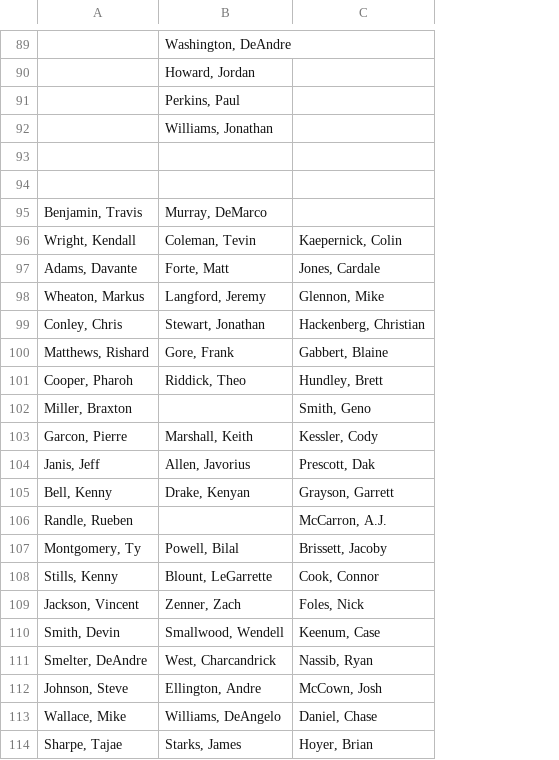
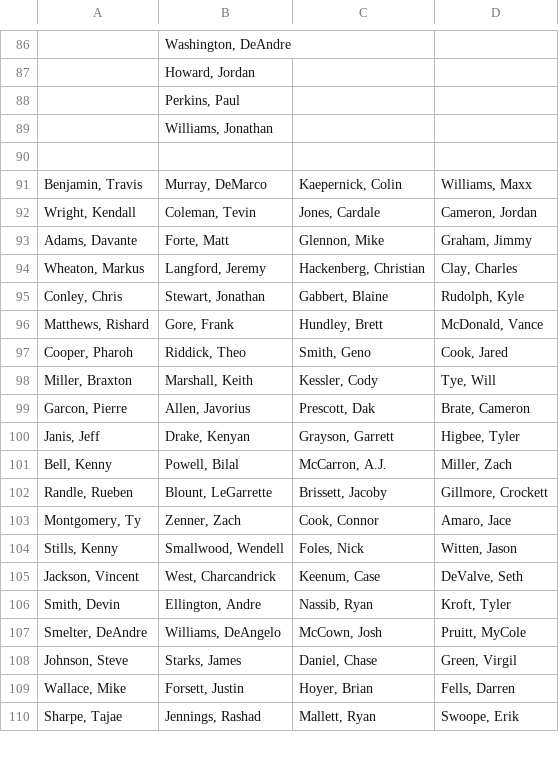
Before and after one commit to tiltedwindmills/draft-assist, a CSV file: src/main/resources/data/tiers.csv, drawn as a sheet; only a part is shown, gaps mark what is left out; removed rows and columns are numbered as before the commit, all else as after; the diff covers the shown part only; the diff names each change by its address in the sheet, - before the commit and + after, or states it on an @@ line.

Commit message:
Data update

```diff
--- a/src/main/resources/data/tiers.csv
+++ b/src/main/resources/data/tiers.csv
+column D, rows 91-100: Williams, Maxx | Cameron, Jordan | Graham, Jimmy | Clay, Charles | Rudolph, Kyle | McDonald, Vance | Cook, Jared | Tye, Will | Brate, Cameron | Higbee, Tyler; rows 102-110: Gillmore, Crockett | Amaro, Jace | Witten, Jason | DeValve, Seth | Kroft, Tyler | Pruitt, MyCole | Green, Virgil | Fells, Darren | Swoope, Erik
-row 94: (empty)
-C91: (empty)
+C91: Kaepernick, Colin
-C92: Kaepernick, Colin
+C92: Jones, Cardale
-C93: Jones, Cardale
+C93: Glennon, Mike
-C94: Glennon, Mike
+C94: Hackenberg, Christian
-C95: Hackenberg, Christian
+C95: Gabbert, Blaine
-C96: Gabbert, Blaine
+C96: Hundley, Brett
-C97: Hundley, Brett
+C97: Smith, Geno
-row 102: Miller, Braxton |  | Smith, Geno
-A98: Garcon, Pierre
+A98: Miller, Braxton
-A99: Janis, Jeff
+A99: Garcon, Pierre
-A100: Bell, Kenny
+A100: Janis, Jeff
+row 101: Bell, Kenny | Powell, Bilal | McCarron, A.J. | Miller, Zach
-B102: (empty)
+B102: Blount, LeGarrette
-C102: McCarron, A.J.
+C102: Brissett, Jacoby
-B103: Powell, Bilal
+B103: Zenner, Zach
-C103: Brissett, Jacoby
+C103: Cook, Connor
-B104: Blount, LeGarrette
+B104: Smallwood, Wendell
-C104: Cook, Connor
+C104: Foles, Nick
-B105: Zenner, Zach
+B105: West, Charcandrick
-C105: Foles, Nick
+C105: Keenum, Case
-B106: Smallwood, Wendell
+B106: Ellington, Andre
-C106: Keenum, Case
+C106: Nassib, Ryan
-B107: West, Charcandrick
+B107: Williams, DeAngelo
-C107: Nassib, Ryan
+C107: McCown, Josh
-B108: Ellington, Andre
+B108: Starks, James
-C108: McCown, Josh
+C108: Daniel, Chase
-B109: Williams, DeAngelo
+B109: Forsett, Justin
-C109: Daniel, Chase
+C109: Hoyer, Brian
-B110: Starks, James
+B110: Jennings, Rashad
-C110: Hoyer, Brian
+C110: Mallett, Ryan
```
Also changed, not shown: 5 added rows, 10 removed rows and 45 edited cells elsewhere in this file, 5 other files.
